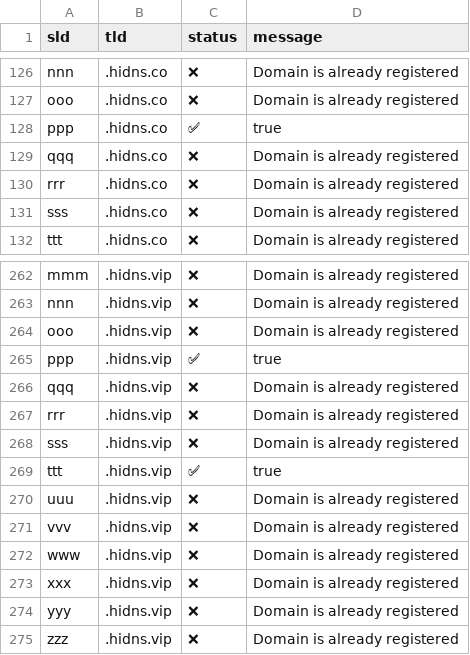
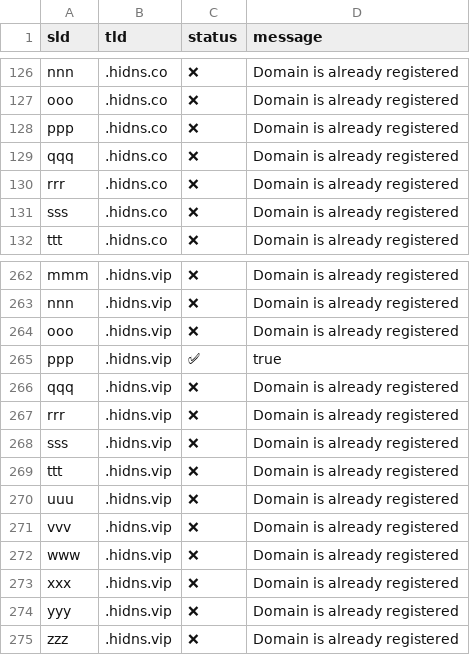
Before and after one commit to smanx/hidoha, a CSV file: output.csv, drawn as a sheet; only a part is shown, gaps mark what is left out.

```diff
--- a/output.csv
+++ b/output.csv
@@ -127,3 +127,3 @@ sld,tld,status,message
 "ooo",".hidns.co","❌","Domain is already registered"
-"ppp",".hidns.co","✅","true"
+"ppp",".hidns.co","❌","Domain is already registered"
 "qqq",".hidns.co","❌","Domain is already registered"
@@ -268,3 +268,3 @@ sld,tld,status,message
 "sss",".hidns.vip","❌","Domain is already registered"
-"ttt",".hidns.vip","✅","true"
+"ttt",".hidns.vip","❌","Domain is already registered"
 "uuu",".hidns.vip","❌","Domain is already registered"
```
